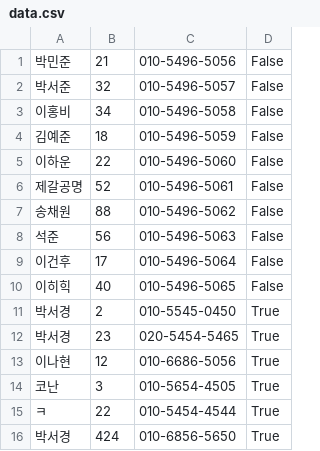
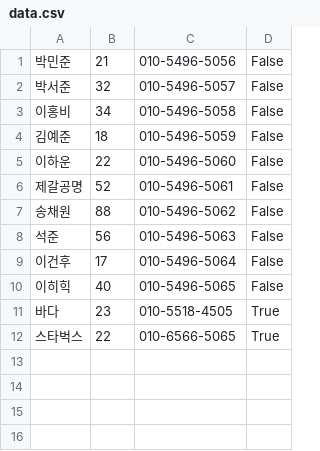
Before and after one commit to psk0812/clientinfo, a CSV file: Model/data.csv, drawn as a sheet.

```diff
--- a/Model/data.csv
+++ b/Model/data.csv
@@ -10,7 +10,3 @@
 이히힉,40,010-5496-5065,False
-박서경,2,010-5545-0450,True
-박서경,23,020-5454-5465,True
-이나현,12,010-6686-5056,True
-코난,3,010-5654-4505,True
-ㅋ,22,010-5454-4544,True
-박서경,424,010-6856-5650,True
+바다,23,010-5518-4505,True
+스타벅스,22,010-6566-5065,True
```
Also changed, not shown: 8 other files.
